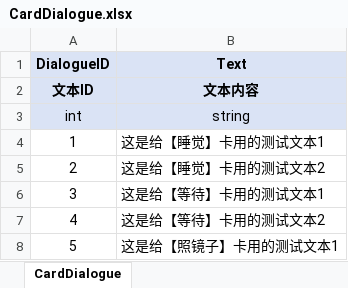
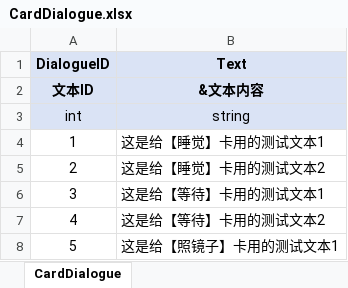
Before and after one commit to polo-pie/BOOOMpolo, an Excel workbook: OriginTable/CardDialogue.xlsx, sheet CardDialogue, drawn as a sheet; values as stored, in another font and other column widths than the file's, no borders; the diff names each change by its address in the sheet, - before the commit and + after, or states it on an @@ line.

```diff
--- a/OriginTable/CardDialogue.xlsx (sheet CardDialogue)
+++ b/OriginTable/CardDialogue.xlsx (sheet CardDialogue)
-B2 (Text): 文本内容
+B2 (Text): &文本内容
```
Also changed, not shown: OriginTable/Card.xlsx, OriginTable/CatPerformance.xlsx, 28 other files.
